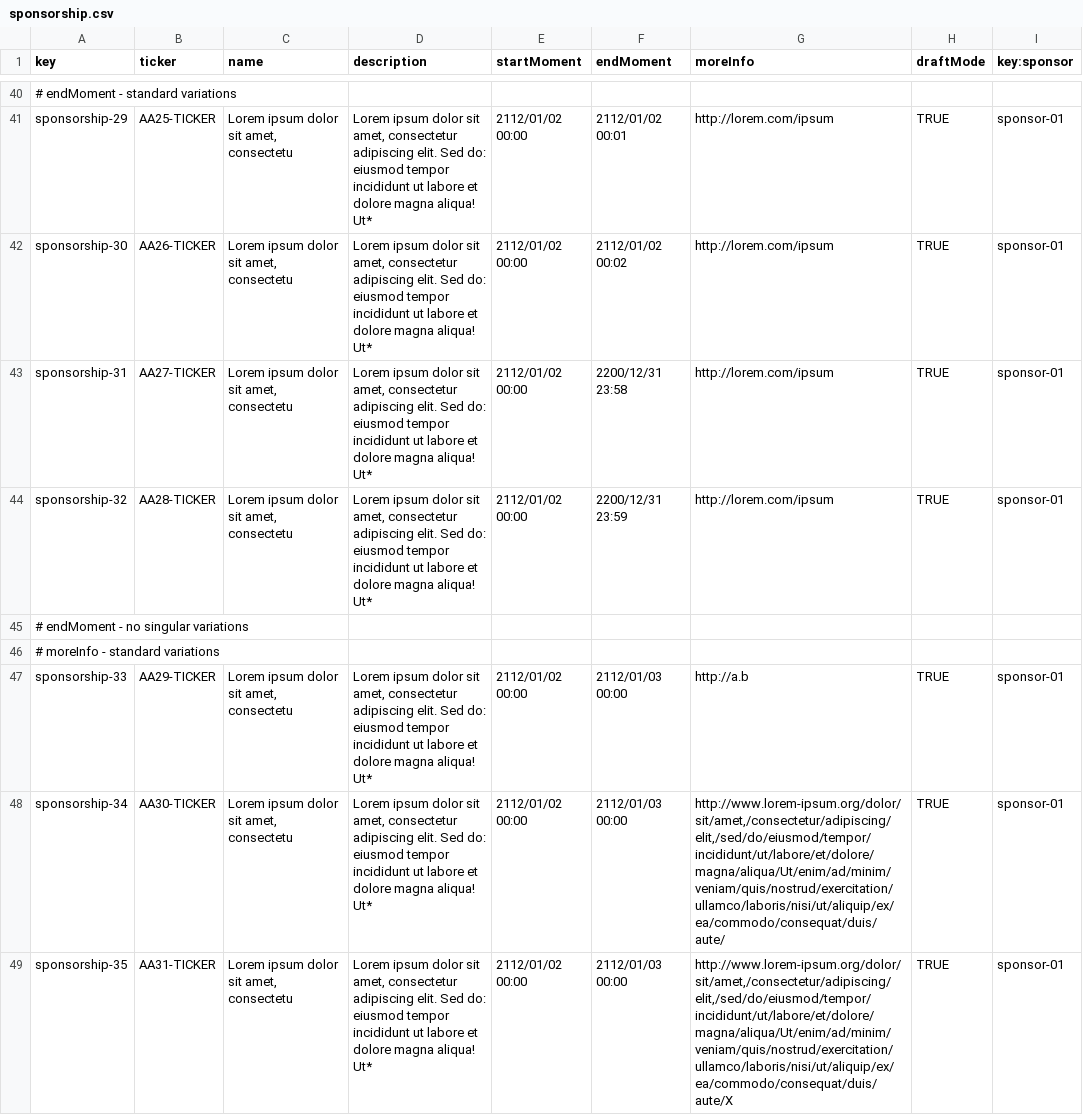
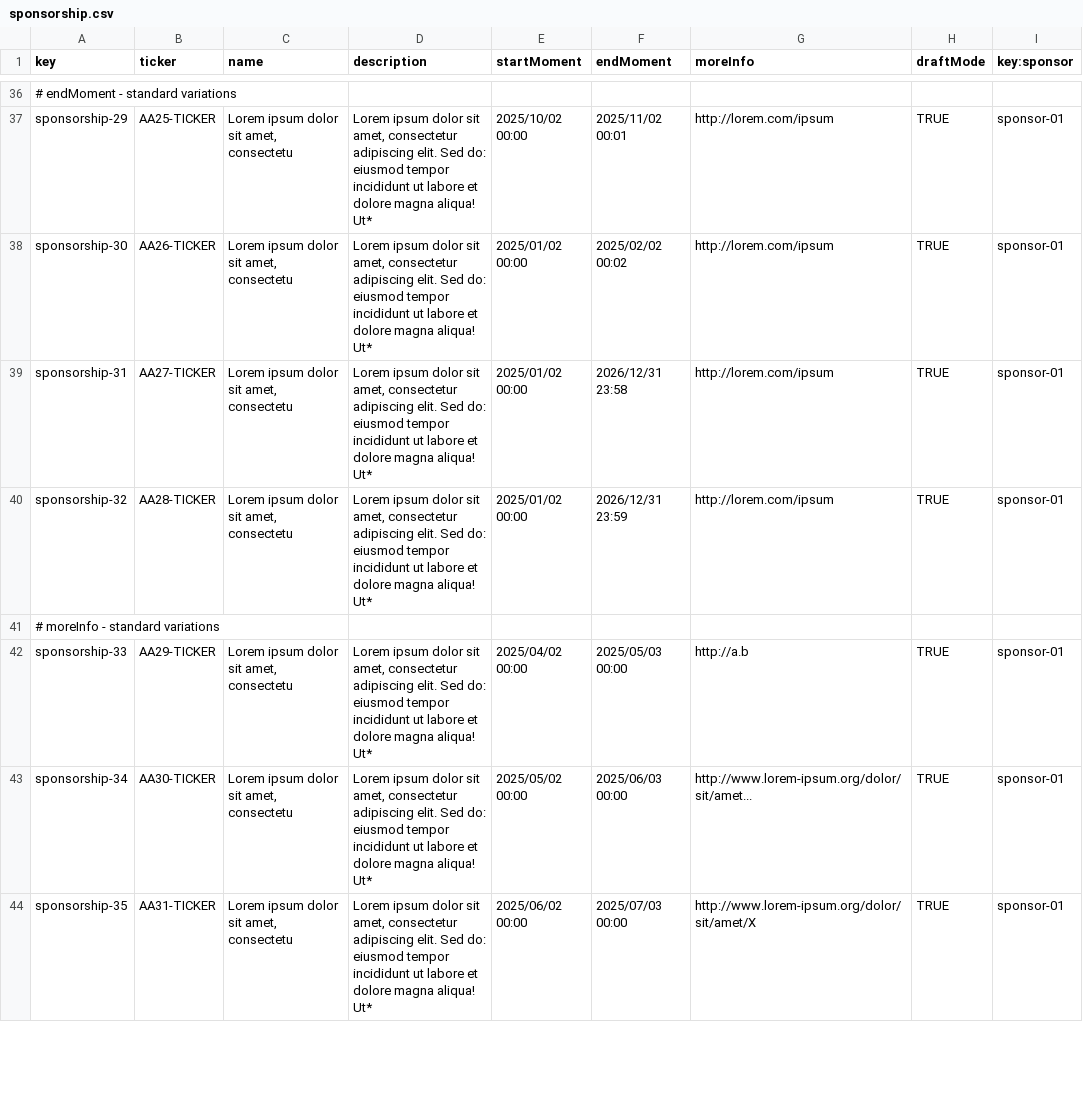
Before and after one commit to DP2-G021/Acme-Starters-C, a CSV file: src/main/resources/WEB-INF/data/sample/batch-01/sponsorship.csv, drawn as a sheet; only a part is shown, gaps mark what is left out; removed rows and columns are numbered as before the commit, all else as after; the diff covers the shown part only; the diff names each change by its address in the sheet, - before the commit and + after, or states it on an @@ line.

```diff
--- a/src/main/resources/WEB-INF/data/sample/batch-01/sponsorship.csv
+++ b/src/main/resources/WEB-INF/data/sample/batch-01/sponsorship.csv
-E37 (startMoment): 2112/01/02 00:00
+E37 (startMoment): 2025/10/02 00:00
-F37 (endMoment): 2112/01/02 00:01
+F37 (endMoment): 2025/11/02 00:01
-E38:E40 (startMoment): 2112/01/02 00:00
+E38:E40 (startMoment): 2025/01/02 00:00
-F38 (endMoment): 2112/01/02 00:02
+F38 (endMoment): 2025/02/02 00:02
-F39 (endMoment): 2200/12/31 23:58
+F39 (endMoment): 2026/12/31 23:58
-F40 (endMoment): 2200/12/31 23:59
+F40 (endMoment): 2026/12/31 23:59
-row 45: # endMoment - no singular variations
-E42 (startMoment): 2112/01/02 00:00
+E42 (startMoment): 2025/04/02 00:00
-F42 (endMoment): 2112/01/03 00:00
+F42 (endMoment): 2025/05/03 00:00
-E43 (startMoment): 2112/01/02 00:00
+E43 (startMoment): 2025/05/02 00:00
-F43 (endMoment): 2112/01/03 00:00
+F43 (endMoment): 2025/06/03 00:00
-G43 (moreInfo): http://www.lorem-ipsum.org/dolor/sit/amet,/consectetur/adipiscing/elit,/sed/do/eiusmod/tempor/incididunt/ut/labore/et/dolore/magna/aliqua/Ut/enim/ad/minim/veniam/quis/nostrud/exercitation/ullamco/laboris/nisi/ut/aliquip/ex/ea/commodo/consequat/duis/aute/
+G43 (moreInfo): http://www.lorem-ipsum.org/dolor/sit/amet...
-E44 (startMoment): 2112/01/02 00:00
+E44 (startMoment): 2025/06/02 00:00
-F44 (endMoment): 2112/01/03 00:00
+F44 (endMoment): 2025/07/03 00:00
-G44 (moreInfo): http://www.lorem-ipsum.org/dolor/sit/amet,/consectetur/adipiscing/elit,/sed/do/eiusmod/tempor/incididunt/ut/labore/et/dolore/magna/aliqua/Ut/enim/ad/minim/veniam/quis/nostrud/exercitation/ullamco/laboris/nisi/ut/aliquip/ex/ea/commodo/consequat/duis/aute/X
+G44 (moreInfo): http://www.lorem-ipsum.org/dolor/sit/amet/X
```
Also changed, not shown: 8 removed rows and 91 edited cells elsewhere in this file, 31 other files.
